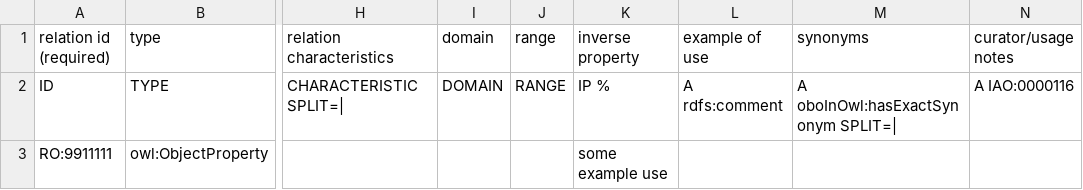
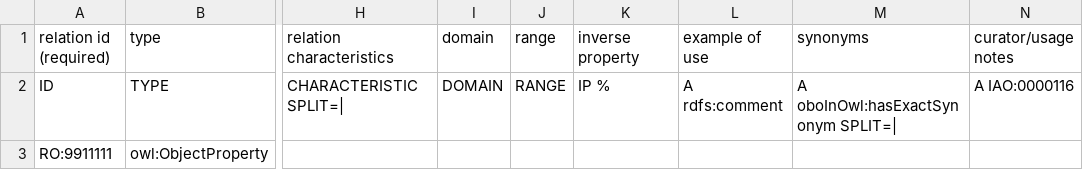
Before and after one commit to oborel/obo-relations, a TSV file: src/templates/new_relations.tsv, drawn as a sheet; only a part is shown, gaps mark what is left out; the diff names each change by its address in the sheet, - before the commit and + after, or states it on an @@ line.

Commit message:
Update template

```diff
--- a/src/templates/new_relations.tsv
+++ b/src/templates/new_relations.tsv
-K3 (inverse property): some example use
+K3 (inverse property): (empty)
```
Also changed, not shown: 1 other file.
